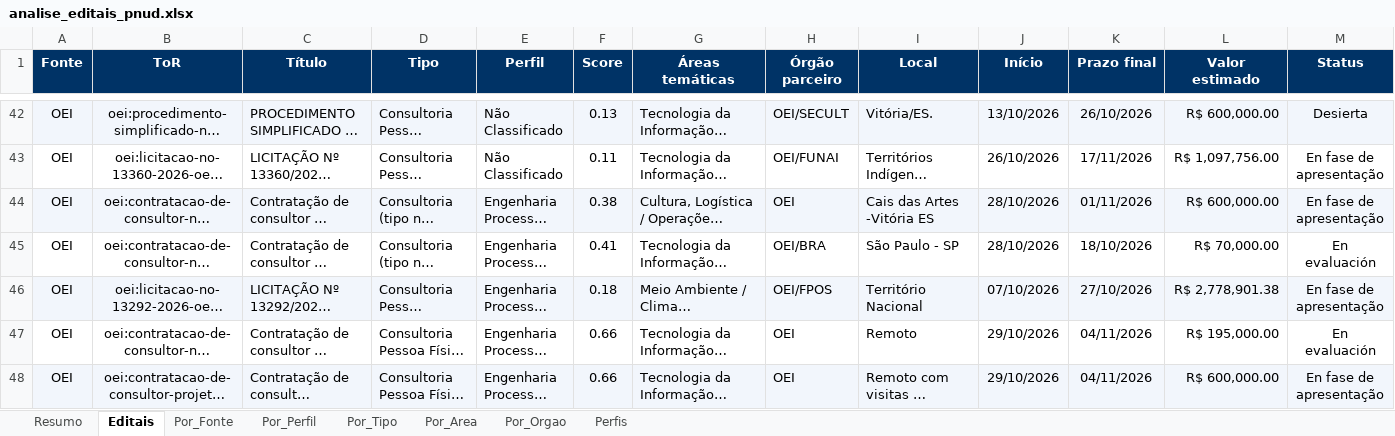
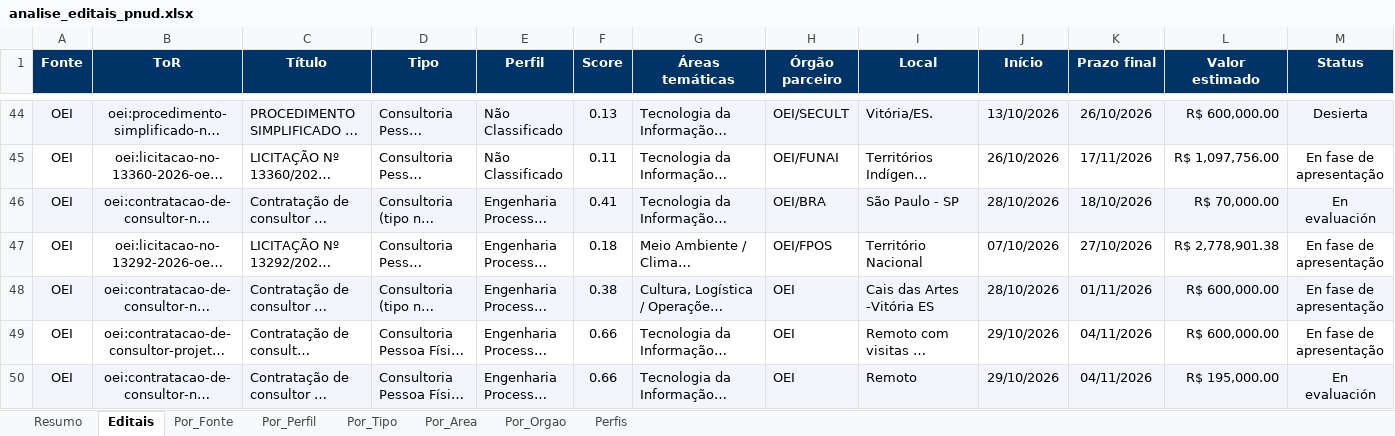
Before and after one commit to ams1974/analise-editais, an Excel workbook: analise_editais_pnud.xlsx, sheet Editais, drawn as a sheet; only a part is shown, gaps mark what is left out; long unchanged cells end in …; values as stored, in another font and other column widths than the file's, no borders; addresses are those after the commit; the diff covers the shown part only; the diff names each change by its address in the sheet, - before the commit and + after, or states it on an @@ line.

```diff
--- a/analise_editais_pnud.xlsx (sheet Editais)
+++ b/analise_editais_pnud.xlsx (sheet Editais)
-A46:M46 fill: none
+A46:M46 fill: #F2F6FC
-A47:M47 fill: #F2F6FC
+A47:M47 fill: none
@@ row 44 moved to row 48: OEI @@
@@ row 48 moved to row 49: OEI @@
-A50:M50 fill: none
+A50:M50 fill: #F2F6FC
```
Also changed, not shown: 3 added rows, 8 moved rows, 10 edited cells and cell formats elsewhere in this sheet, sheet Resumo, sheet Por_Area, sheet Por_Fonte, sheet Por_Tipo, sheet Perfis, sheet Por_Orgao, 1 more sheet, 8 other files.
